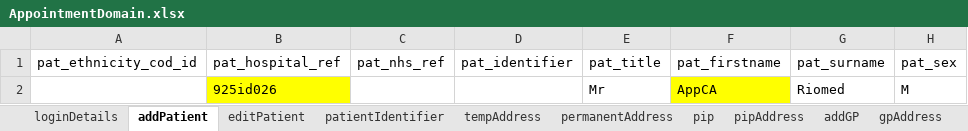
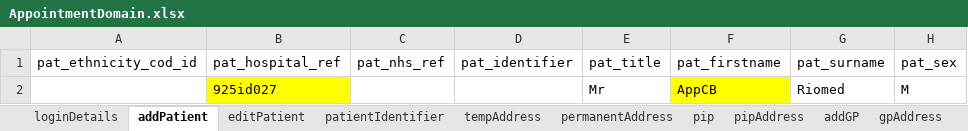
Before and after one commit to manojvyavahare27/ReleaseC4Automation, an Excel workbook: ExcelFiles/AppointmentDomain.xlsx, sheet addPatient, drawn as a sheet; only a part is shown; values as stored, in another font and other column widths than the file's, no borders; the diff names each change by its address in the sheet, - before the commit and + after, or states it on an @@ line.

```diff
--- a/ExcelFiles/AppointmentDomain.xlsx (sheet addPatient)
+++ b/ExcelFiles/AppointmentDomain.xlsx (sheet addPatient)
-B2 (pat_hospital_ref): 925id026
+B2 (pat_hospital_ref): 925id027
-F2 (pat_firstname): AppCA
+F2 (pat_firstname): AppCB
```
Also changed, not shown: sheet patientIdentifier, sheet addEditAppointments, sheet rescheduleAppointments, sheet appRoomRemoved, sheet CancelBookAppointment, sheet bookNewAppointments, 3 more sheets.
